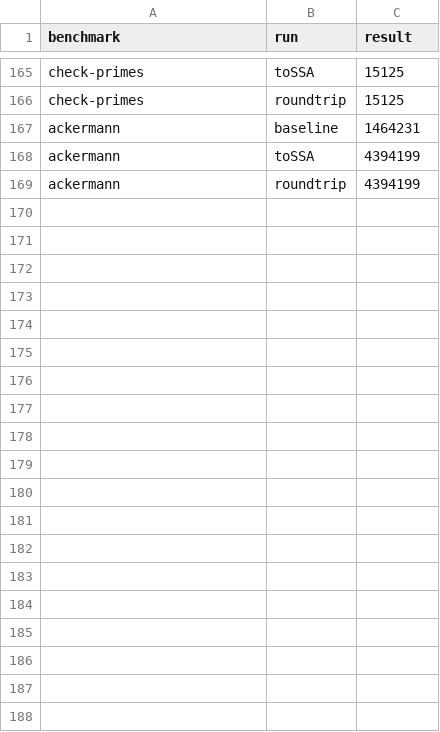
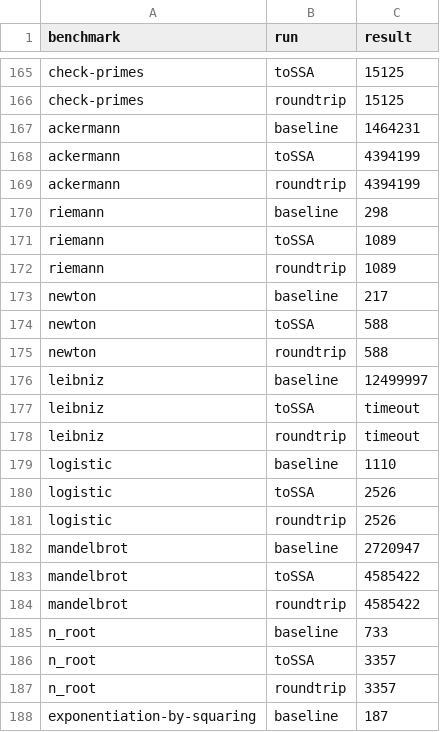
Before and after one commit to arw274/cs6120_tasks, a CSV file: task6/results.csv, drawn as a sheet; only a part is shown, gaps mark what is left out; the diff covers the shown part only; the diff names each change by its address in the sheet, - before the commit and + after, or states it on an @@ line.

```diff
--- a/task6/results.csv
+++ b/task6/results.csv
+row 170: riemann | baseline | 298
+row 171: riemann | toSSA | 1089
+row 172: riemann | roundtrip | 1089
+row 173: newton | baseline | 217
+row 174: newton | toSSA | 588
+row 175: newton | roundtrip | 588
+row 176: leibniz | baseline | 12499997
+row 177: leibniz | toSSA | timeout
+row 178: leibniz | roundtrip | timeout
+row 179: logistic | baseline | 1110
+row 180: logistic | toSSA | 2526
+row 181: logistic | roundtrip | 2526
+row 182: mandelbrot | baseline | 2720947
+row 183: mandelbrot | toSSA | 4585422
+row 184: mandelbrot | roundtrip | 4585422
+row 185: n_root | baseline | 733
+row 186: n_root | toSSA | 3357
+row 187: n_root | roundtrip | 3357
+row 188: exponentiation-by-squaring | baseline | 187
```
Also changed, not shown: 29 added rows elsewhere in this file, 3 other files.
